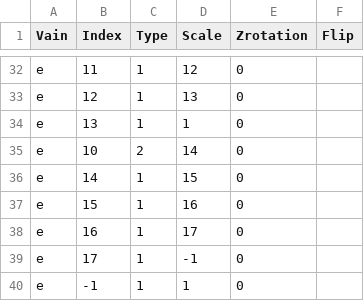
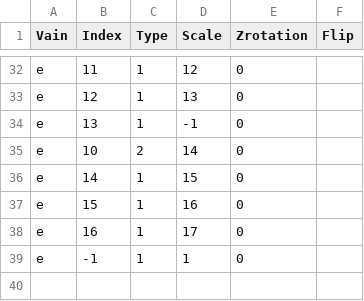
Before and after one commit to Corpelijn/RBC-Trip, a CSV file: The Red Bloodcell That Could/Assets/Scripts/VainBuilder/vains.csv, drawn as a sheet; only a part is shown, gaps mark what is left out.

```diff
--- a/The Red Bloodcell That Could/Assets/Scripts/VainBuilder/vains.csv
+++ b/The Red Bloodcell That Could/Assets/Scripts/VainBuilder/vains.csv
@@ -33,3 +33,3 @@ e;11;1;12;0;
 e;12;1;13;0;
-e;13;1;1;0;
+e;13;1;-1;0;
 e;10;2;14;0;
@@ -38,3 +38,2 @@ e;15;1;16;0;
 e;16;1;17;0;
-e;17;1;-1;0;
 e;-1;1;1;0;
```
Also changed, not shown: 10 other files.
